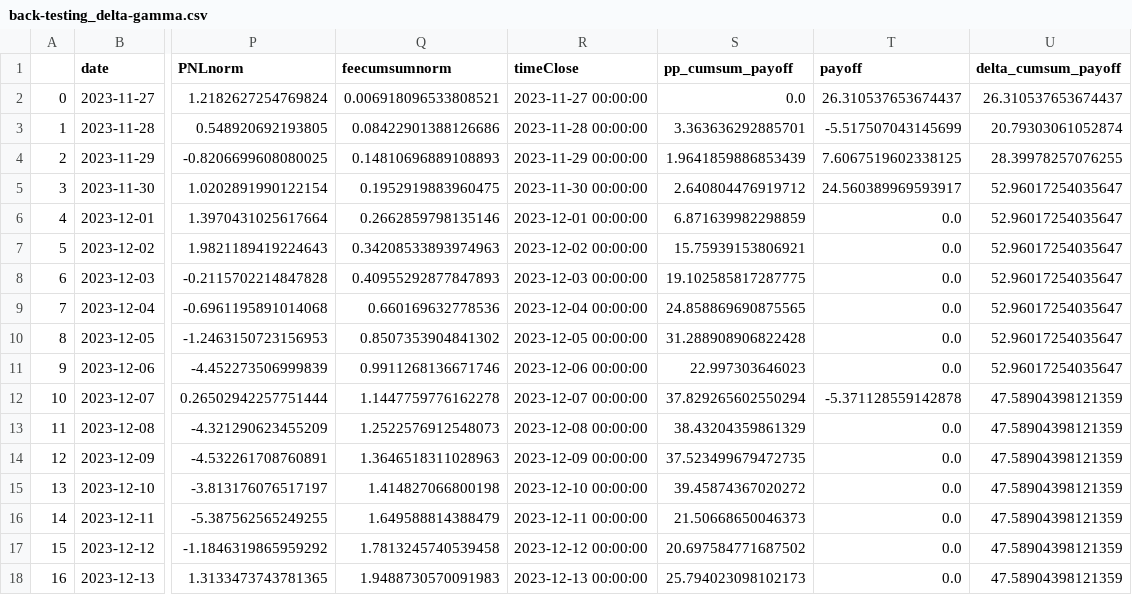
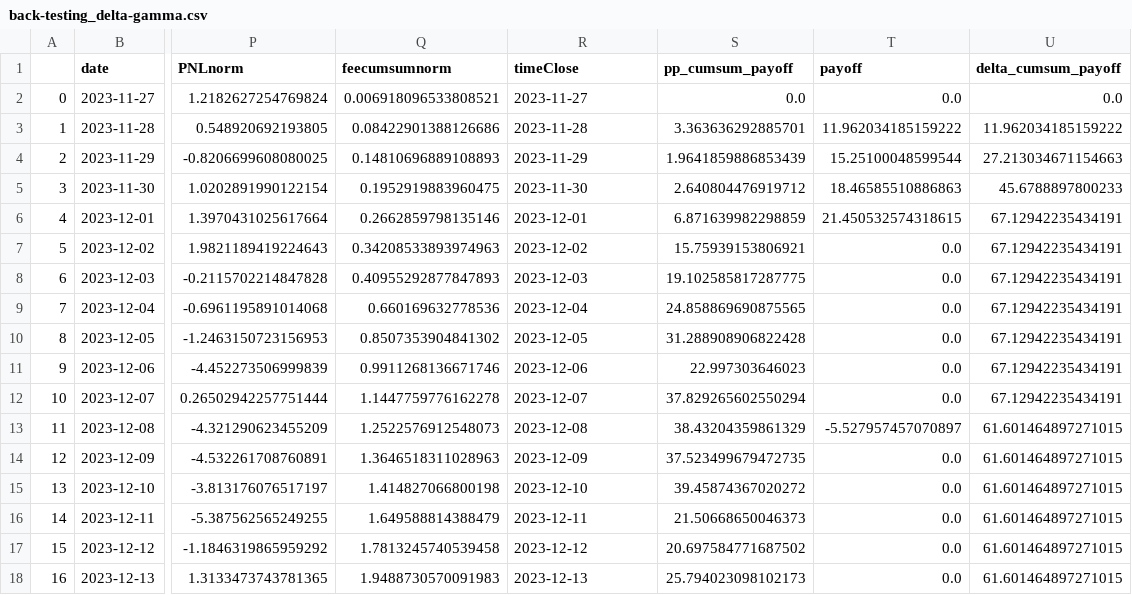
Before and after one commit to jiaxiang-cheng/definer, a CSV file: results/back-testing_delta-gamma.csv, drawn as a sheet; only a part is shown, gaps mark what is left out; the diff covers the shown part only; the diff names each change by its address in the sheet, - before the commit and + after, or states it on an @@ line.

```diff
--- a/results/back-testing_delta-gamma.csv
+++ b/results/back-testing_delta-gamma.csv
-R2 (timeClose): 2023-11-27 00:00:00
+R2 (timeClose): 2023-11-27
-T2 (payoff): 26.310537653674437
+T2 (payoff): 0.0
-U2 (delta_cumsum_payoff): 26.310537653674437
+U2 (delta_cumsum_payoff): 0.0
-R3 (timeClose): 2023-11-28 00:00:00
+R3 (timeClose): 2023-11-28
-T3 (payoff): -5.517507043145699
+T3 (payoff): 11.962034185159222
-U3 (delta_cumsum_payoff): 20.79303061052874
+U3 (delta_cumsum_payoff): 11.962034185159222
-R4 (timeClose): 2023-11-29 00:00:00
+R4 (timeClose): 2023-11-29
-T4 (payoff): 7.6067519602338125
+T4 (payoff): 15.25100048599544
-U4 (delta_cumsum_payoff): 28.39978257076255
+U4 (delta_cumsum_payoff): 27.213034671154663
-R5 (timeClose): 2023-11-30 00:00:00
+R5 (timeClose): 2023-11-30
-T5 (payoff): 24.560389969593917
+T5 (payoff): 18.46585510886863
-U5 (delta_cumsum_payoff): 52.96017254035647
+U5 (delta_cumsum_payoff): 45.6788897800233
-R6 (timeClose): 2023-12-01 00:00:00
+R6 (timeClose): 2023-12-01
-T6 (payoff): 0.0
+T6 (payoff): 21.450532574318615
-U6:U11 (delta_cumsum_payoff): 52.96017254035647
+U6:U11 (delta_cumsum_payoff): 67.12942235434191
-R7 (timeClose): 2023-12-02 00:00:00
+R7 (timeClose): 2023-12-02
-R8 (timeClose): 2023-12-03 00:00:00
+R8 (timeClose): 2023-12-03
-R9 (timeClose): 2023-12-04 00:00:00
+R9 (timeClose): 2023-12-04
-R10 (timeClose): 2023-12-05 00:00:00
+R10 (timeClose): 2023-12-05
-R11 (timeClose): 2023-12-06 00:00:00
+R11 (timeClose): 2023-12-06
-R12 (timeClose): 2023-12-07 00:00:00
+R12 (timeClose): 2023-12-07
-T12 (payoff): -5.371128559142878
+T12 (payoff): 0.0
-U12 (delta_cumsum_payoff): 47.58904398121359
+U12 (delta_cumsum_payoff): 67.12942235434191
-R13 (timeClose): 2023-12-08 00:00:00
+R13 (timeClose): 2023-12-08
-T13 (payoff): 0.0
+T13 (payoff): -5.527957457070897
-U13:U18 (delta_cumsum_payoff): 47.58904398121359
+U13:U18 (delta_cumsum_payoff): 61.601464897271015
-R14 (timeClose): 2023-12-09 00:00:00
+R14 (timeClose): 2023-12-09
-R15 (timeClose): 2023-12-10 00:00:00
+R15 (timeClose): 2023-12-10
-R16 (timeClose): 2023-12-11 00:00:00
+R16 (timeClose): 2023-12-11
-R17 (timeClose): 2023-12-12 00:00:00
+R17 (timeClose): 2023-12-12
-R18 (timeClose): 2023-12-13 00:00:00
+R18 (timeClose): 2023-12-13
```
Also changed, not shown: 56 edited cells elsewhere in this file, 7 other files.
